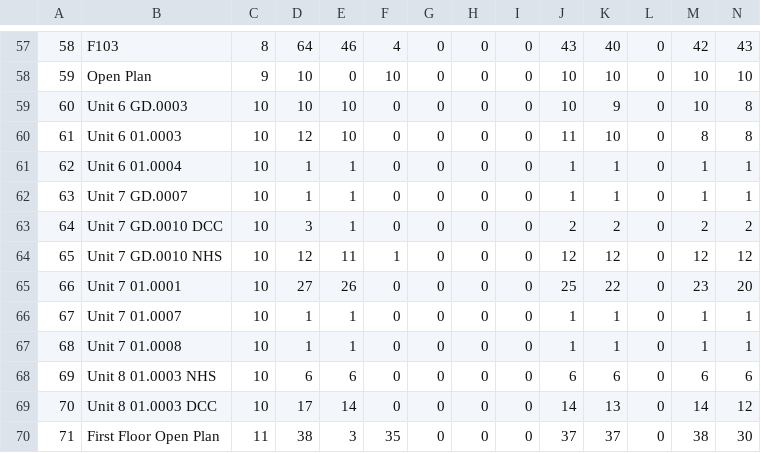
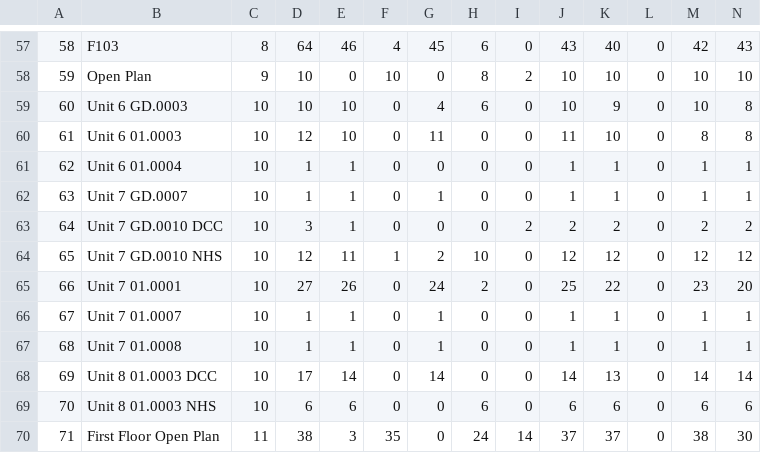
Before and after one commit to JLdgu/PeripheralAudit, a CSV file: convert/Location.csv, drawn as a sheet; only a part is shown, gaps mark what is left out; the diff covers the shown part only; the diff names each change by its address in the sheet, - before the commit and + after, or states it on an @@ line.

```diff
--- a/convert/Location.csv
+++ b/convert/Location.csv
-G57: 0
+G57: 45
-H57: 0
+H57: 6
-H58: 0
+H58: 8
-I58: 0
+I58: 2
-G59: 0
+G59: 4
-H59: 0
+H59: 6
-G60: 0
+G60: 11
-G62: 0
+G62: 1
-I63: 0
+I63: 2
-G64: 0
+G64: 2
-H64: 0
+H64: 10
-G65: 0
+G65: 24
-H65: 0
+H65: 2
-G66:G67: 0
+G66:G67: 1
-B68: Unit 8 01.0003 NHS
+B68: Unit 8 01.0003 DCC
-D68: 6
+D68: 17
-E68: 6
+E68: 14
-G68: 0
+G68: 14
-J68: 6
+J68: 14
-K68: 6
+K68: 13
-M68: 6
+M68: 14
-N68: 6
+N68: 14
-B69: Unit 8 01.0003 DCC
+B69: Unit 8 01.0003 NHS
-D69: 17
+D69: 6
-E69: 14
+E69: 6
-H69: 0
+H69: 6
-J69: 14
+J69: 6
-K69: 13
+K69: 6
-M69: 14
+M69: 6
-N69: 12
+N69: 6
-H70: 0
+H70: 24
-I70: 0
+I70: 14
```
Also changed, not shown: 76 edited cells elsewhere in this file, 2 other files.
